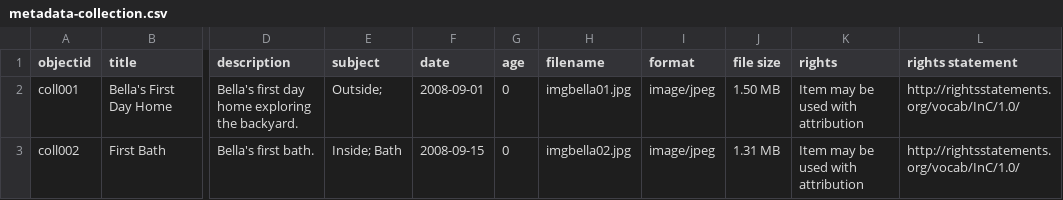
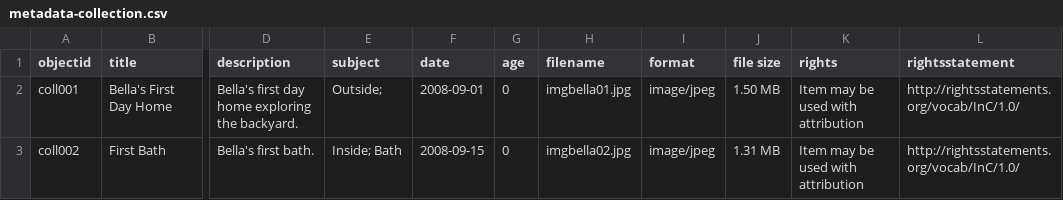
Before and after one commit to feinbergtrina-hub/slis-5030-metadata-collection, a CSV file: _data/metadata-collection.csv, drawn as a sheet; only a part is shown, gaps mark what is left out; the diff names each change by its address in the sheet, - before the commit and + after, or states it on an @@ line.

```diff
--- a/_data/metadata-collection.csv
+++ b/_data/metadata-collection.csv
-L1: rights statement
+L1: rightsstatement
```
